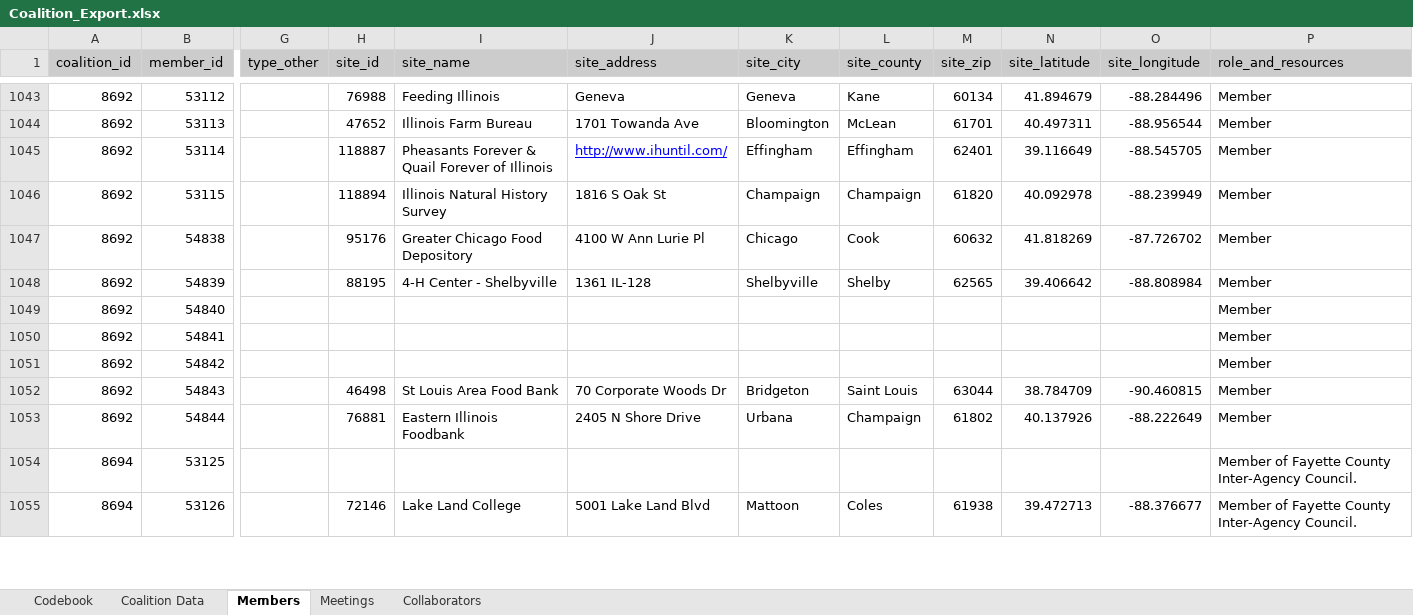
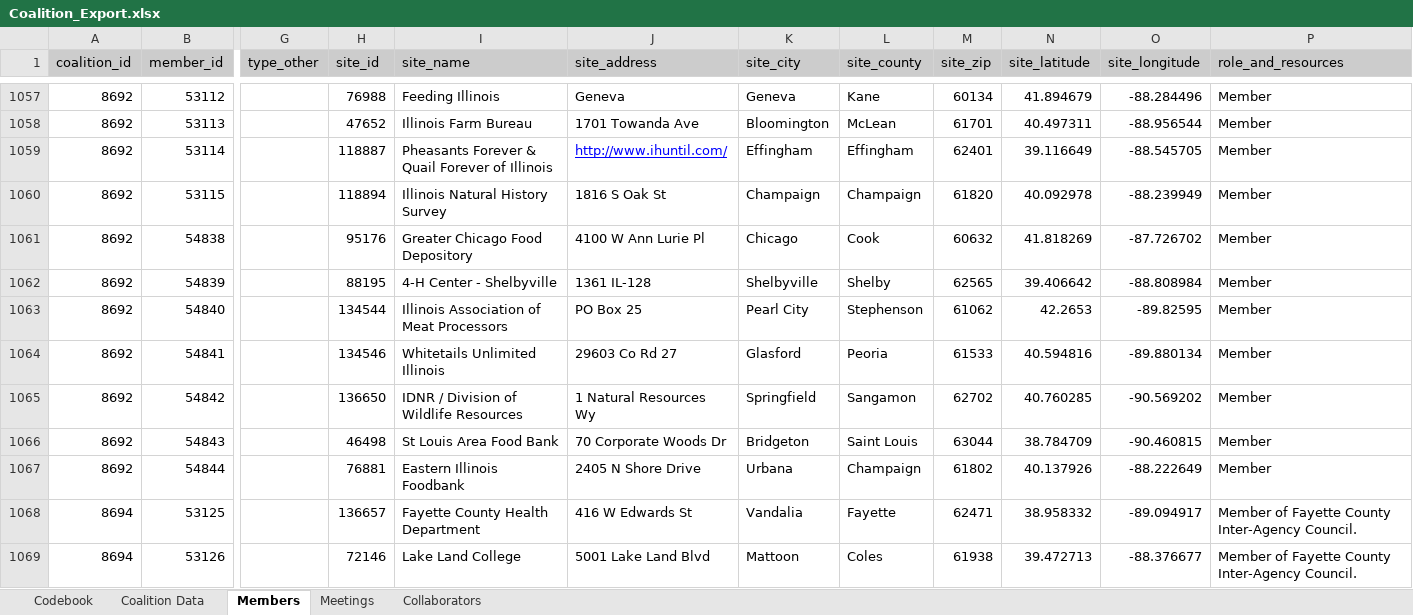
Before and after one commit to jstadni2/pears_staff_report, an Excel workbook: sample_inputs/Coalition_Export.xlsx, sheet Members, drawn as a sheet; only a part is shown, gaps mark what is left out; values as stored, in another font and other column widths than the file's, no borders; addresses are those after the commit; the diff covers the shown part only; the diff names each change by its address in the sheet, - before the commit and + after, or states it on an @@ line.

```diff
--- a/sample_inputs/Coalition_Export.xlsx (sheet Members)
+++ b/sample_inputs/Coalition_Export.xlsx (sheet Members)
-H1063 (site_id): (empty)
+H1063 (site_id): 134544
-I1063 (site_name): (empty)
+I1063 (site_name): Illinois Association of Meat Processors
-J1063 (site_address): (empty)
+J1063 (site_address): PO Box 25
-K1063 (site_city): (empty)
+K1063 (site_city): Pearl City
-L1063 (site_county): (empty)
+L1063 (site_county): Stephenson
-M1063 (site_zip): (empty)
+M1063 (site_zip): 61062
-N1063 (site_latitude): (empty)
+N1063 (site_latitude): 42.2653
-O1063 (site_longitude): (empty)
+O1063 (site_longitude): -89.82595
-H1064 (site_id): (empty)
+H1064 (site_id): 134546
-I1064 (site_name): (empty)
+I1064 (site_name): Whitetails Unlimited Illinois
-J1064 (site_address): (empty)
+J1064 (site_address): 29603 Co Rd 27
-K1064 (site_city): (empty)
+K1064 (site_city): Glasford
-L1064 (site_county): (empty)
+L1064 (site_county): Peoria
-M1064 (site_zip): (empty)
+M1064 (site_zip): 61533
-N1064 (site_latitude): (empty)
+N1064 (site_latitude): 40.594816
-O1064 (site_longitude): (empty)
+O1064 (site_longitude): -89.880134
-H1065 (site_id): (empty)
+H1065 (site_id): 136650
-I1065 (site_name): (empty)
+I1065 (site_name): IDNR / Division of Wildlife Resources
-J1065 (site_address): (empty)
+J1065 (site_address): 1 Natural Resources Wy
-K1065 (site_city): (empty)
+K1065 (site_city): Springfield
-L1065 (site_county): (empty)
+L1065 (site_county): Sangamon
-M1065 (site_zip): (empty)
+M1065 (site_zip): 62702
-N1065 (site_latitude): (empty)
+N1065 (site_latitude): 40.760285
-O1065 (site_longitude): (empty)
+O1065 (site_longitude): -90.569202
-H1068 (site_id): (empty)
+H1068 (site_id): 136657
-I1068 (site_name): (empty)
+I1068 (site_name): Fayette County Health Department
-J1068 (site_address): (empty)
+J1068 (site_address): 416 W Edwards St
-K1068 (site_city): (empty)
+K1068 (site_city): Vandalia
-L1068 (site_county): (empty)
+L1068 (site_county): Fayette
-M1068 (site_zip): (empty)
+M1068 (site_zip): 62471
-N1068 (site_latitude): (empty)
+N1068 (site_latitude): 38.958332
-O1068 (site_longitude): (empty)
+O1068 (site_longitude): -89.094917
```
Also changed, not shown: 40 added rows, 1 removed row and 211 edited cells elsewhere in this sheet, sheet Coalition Data, sheet Meetings, sheet Collaborators, sheet Codebook, sample_inputs/Indirect_Activity_Export.xlsx, sample_inputs/PSE_Site_Activity_Export.xlsx, 8 other files.
